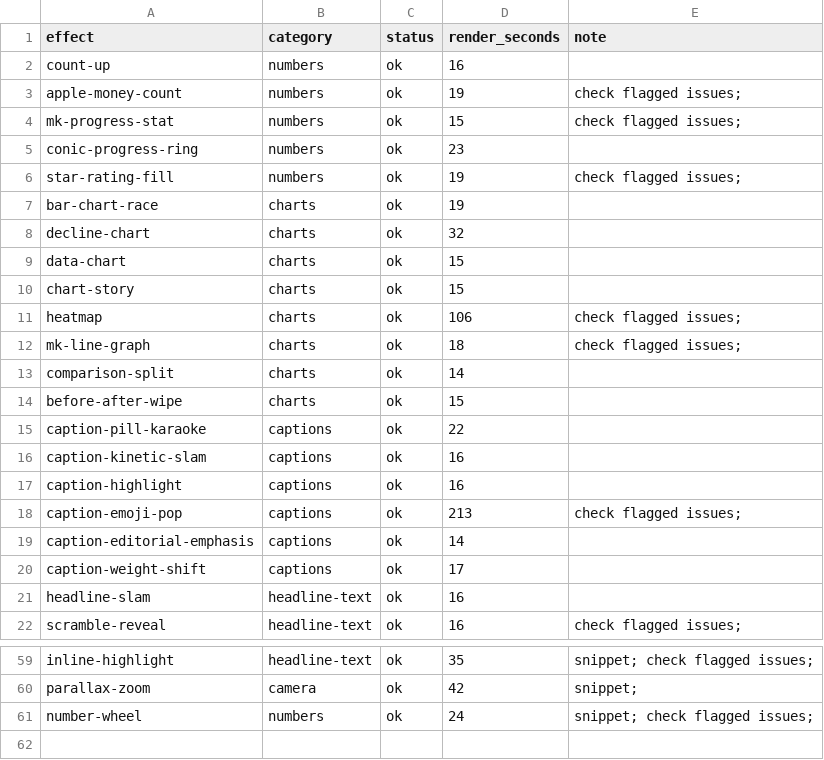
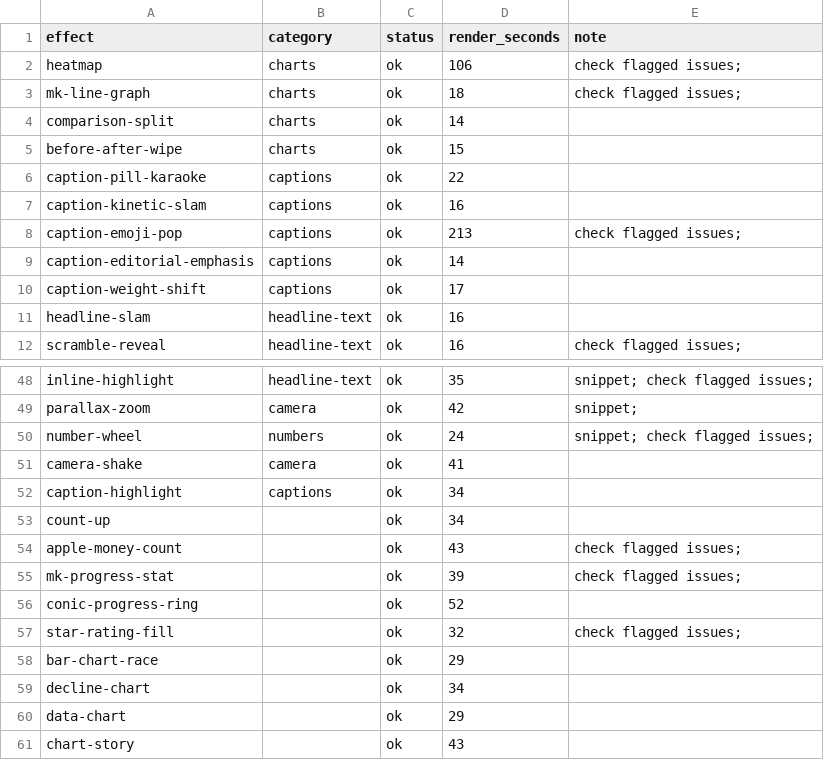
Before and after one commit to SalmanAalpha/Hyperframes-Effects-Library, a CSV file: RESULTS.csv, drawn as a sheet; only a part is shown, gaps mark what is left out; removed rows and columns are numbered as before the commit, all else as after; the diff covers the shown part only; the diff names each change by its address in the sheet, - before the commit and + after, or states it on an @@ line.

```diff
--- a/RESULTS.csv
+++ b/RESULTS.csv
-row 2: count-up | numbers | ok | 16
-row 3: apple-money-count | numbers | ok | 19 | check flagged issues;
-row 4: mk-progress-stat | numbers | ok | 15 | check flagged issues;
-row 5: conic-progress-ring | numbers | ok | 23
-row 6: star-rating-fill | numbers | ok | 19 | check flagged issues;
-row 7: bar-chart-race | charts | ok | 19
-row 8: decline-chart | charts | ok | 32
-row 9: data-chart | charts | ok | 15
-row 10: chart-story | charts | ok | 15
-row 17: caption-highlight | captions | ok | 16
+row 51: camera-shake | camera | ok | 41
+row 52: caption-highlight | captions | ok | 34
+row 53: count-up |  | ok | 34
+row 54: apple-money-count |  | ok | 43 | check flagged issues;
+row 55: mk-progress-stat |  | ok | 39 | check flagged issues;
+row 56: conic-progress-ring |  | ok | 52
+row 57: star-rating-fill |  | ok | 32 | check flagged issues;
+row 58: bar-chart-race |  | ok | 29
+row 59: decline-chart |  | ok | 34
+row 60: data-chart |  | ok | 29
+row 61: chart-story |  | ok | 43
```
Also changed, not shown: 1 removed row elsewhere in this file, 3 other files.
